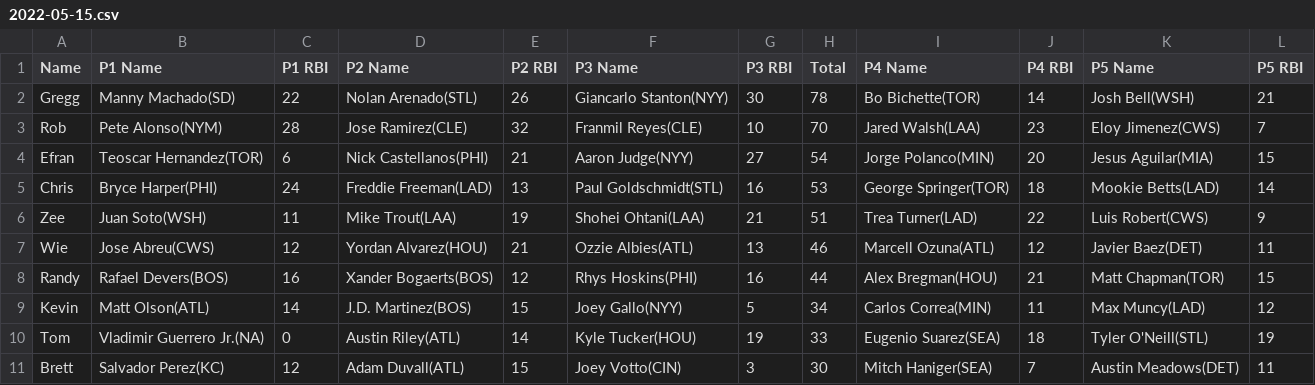
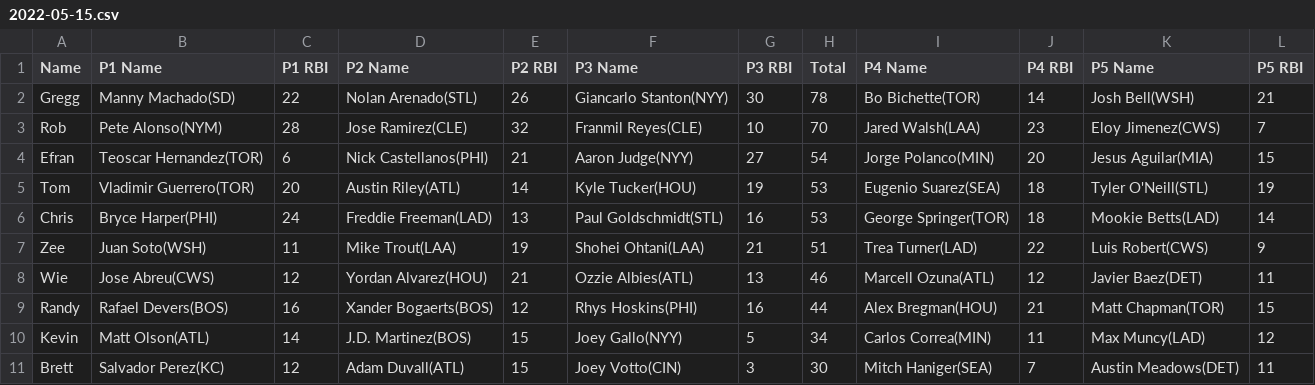
Before and after one commit to ocont/baseball, a CSV file: reports/2022-05-15.csv, drawn as a sheet.

```diff
--- a/reports/2022-05-15.csv
+++ b/reports/2022-05-15.csv
@@ -4,2 +4,3 @@ Rob,Pete Alonso(NYM),28,Jose Ramirez(CLE),32,Franmil Reyes(CLE),10,70,Jared Wals
 Efran,Teoscar Hernandez(TOR),6,Nick Castellanos(PHI),21,Aaron Judge(NYY),27,54,Jorge Polanco(MIN),20,Jesus Aguilar(MIA),15
+Tom,Vladimir Guerrero(TOR),20,Austin Riley(ATL),14,Kyle Tucker(HOU),19,53,Eugenio Suarez(SEA),18,Tyler O'Neill(STL),19
 Chris,Bryce Harper(PHI),24,Freddie Freeman(LAD),13,Paul Goldschmidt(STL),16,53,George Springer(TOR),18,Mookie Betts(LAD),14
@@ -9,3 +10,2 @@ Randy,Rafael Devers(BOS),16,Xander Bogaerts(BOS),12,Rhys Hoskins(PHI),16,44,Alex
 Kevin,Matt Olson(ATL),14,J.D. Martinez(BOS),15,Joey Gallo(NYY),5,34,Carlos Correa(MIN),11,Max Muncy(LAD),12
-Tom,Vladimir Guerrero Jr.(NA),0,Austin Riley(ATL),14,Kyle Tucker(HOU),19,33,Eugenio Suarez(SEA),18,Tyler O'Neill(STL),19
 Brett,Salvador Perez(KC),12,Adam Duvall(ATL),15,Joey Votto(CIN),3,30,Mitch Haniger(SEA),7,Austin Meadows(DET),11
```
Also changed, not shown: reports/output.csv, 2 other files.
